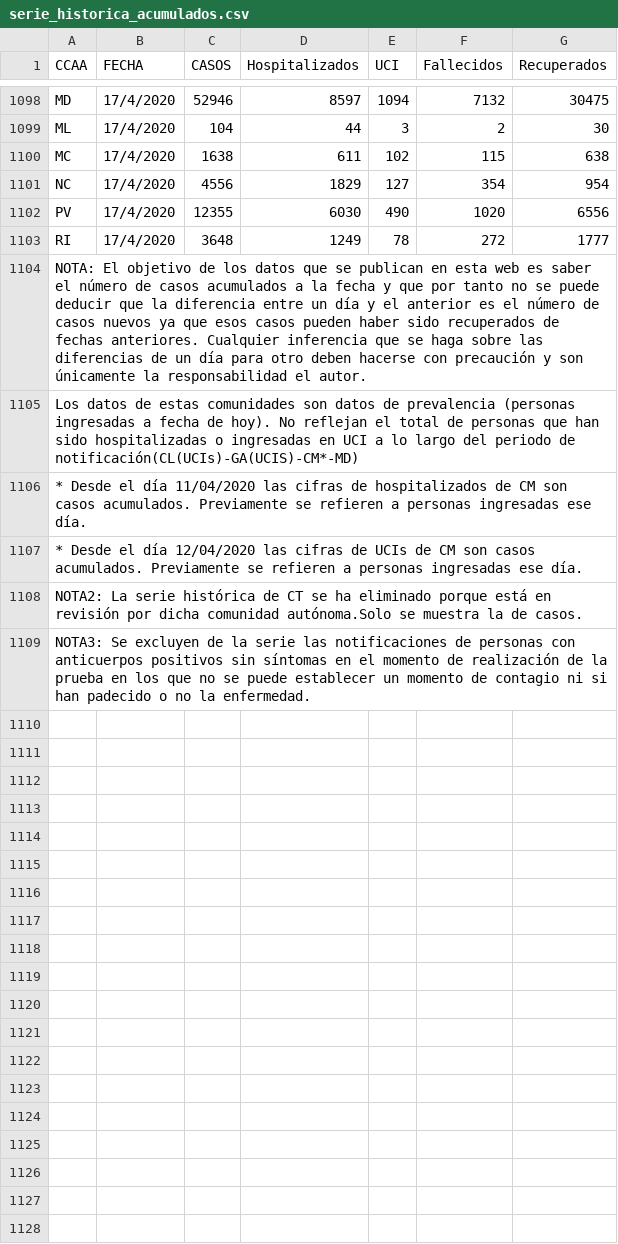
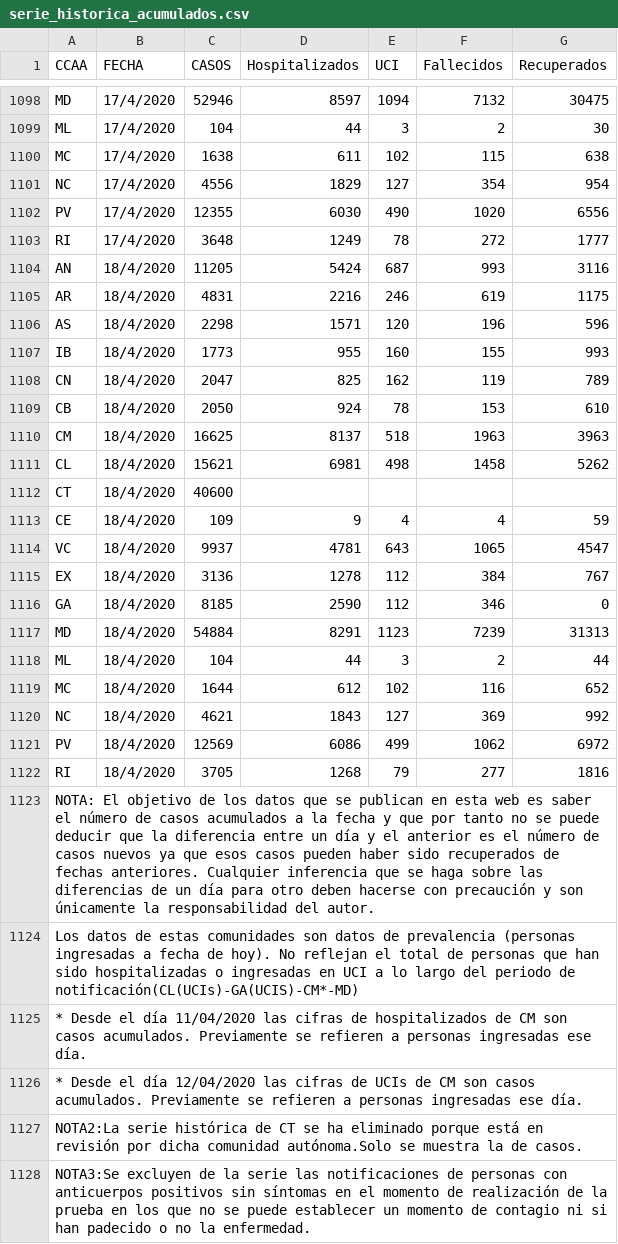
Before and after one commit to rubenfcasal/COVID-19, a CSV file: serie_historica_acumulados.csv, drawn as a sheet; only a part is shown, gaps mark what is left out; the diff covers the shown part only.

```diff
--- a/serie_historica_acumulados.csv
+++ b/serie_historica_acumulados.csv
@@ -1103,3 +1103,22 @@ PV,17/4/2020,12355,6030,490,1020,6556
 RI,17/4/2020,3648,1249,78,272,1777
-NOTA: El objetivo de los datos que se publican en esta web es saber el número de casos acumulados a la fecha y que por tanto no se puede deducir que la diferencia entre un día y el anterior es el número de casos nuevos ya que esos casos pueden haber sido recuperados de fechas anteriores. Cualquier inferencia que se haga sobre las diferencias de un día para otro deben hacerse con precaución y son únicamente la responsabilidad el autor.,,,,,,
+AN,18/4/2020,11205,5424,687,993,3116
+AR,18/4/2020,4831,2216,246,619,1175
+AS,18/4/2020,2298,1571,120,196,596
+IB,18/4/2020,1773,955,160,155,993
+CN,18/4/2020,2047,825,162,119,789
+CB,18/4/2020,2050,924,78,153,610
+CM,18/4/2020,16625,8137,518,1963,3963
+CL,18/4/2020,15621,6981,498,1458,5262
+CT,18/4/2020,40600,,,,
+CE,18/4/2020,109,9,4,4,59
+VC,18/4/2020,9937,4781,643,1065,4547
+EX,18/4/2020,3136,1278,112,384,767
+GA,18/4/2020,8185,2590,112,346,0
+MD,18/4/2020,54884,8291,1123,7239,31313
+ML,18/4/2020,104,44,3,2,44
+MC,18/4/2020,1644,612,102,116,652
+NC,18/4/2020,4621,1843,127,369,992
+PV,18/4/2020,12569,6086,499,1062,6972
+RI,18/4/2020,3705,1268,79,277,1816
+NOTA: El objetivo de los datos que se publican en esta web es saber el número de casos acumulados a la fecha y que por tanto no se puede deducir que la diferencia entre un día y el anterior es el número de casos nuevos ya que esos casos pueden haber sido recuperados de fechas anteriores. Cualquier inferencia que se haga sobre las diferencias de un día para otro deben hacerse con precaución y son únicamente la responsabilidad del autor.,,,,,,
 Los datos de estas comunidades son datos de prevalencia (personas ingresadas a fecha de hoy). No reflejan el total de personas que han sido hospitalizadas o ingresadas en UCI  a lo largo del periodo de notificación(CL(UCIs)-GA(UCIS)-CM*-MD),,,,,,
@@ -1107,3 +1126,3 @@ Los datos de estas comunidades son datos de prevalencia (personas ingresadas a f
 * Desde el día 12/04/2020 las cifras de UCIs de CM son casos acumulados. Previamente se refieren a personas ingresadas ese día.,,,,,,
-NOTA2: La serie histórica de CT se ha eliminado porque está en revisión por dicha comunidad autónoma.Solo se muestra la de casos.,,,,,,
-NOTA3: Se excluyen de la serie las notificaciones de personas  con anticuerpos positivos sin síntomas en el momento de realización de la prueba en los que no se puede establecer un momento de contagio ni si han padecido o no la enfermedad.,,,,,,
+NOTA2:La serie histórica de CT se ha eliminado porque está en revisión por dicha comunidad autónoma.Solo se muestra la de casos.,,,,,,
+NOTA3:Se excluyen de la serie las notificaciones de personas  con anticuerpos positivos sin síntomas en el momento de realización de la prueba en los que no se puede establecer un momento de contagio ni si han padecido o no la enfermedad.,,,,,,
```
Also changed, not shown: 7 edited cells elsewhere in this file, 11 other files.
